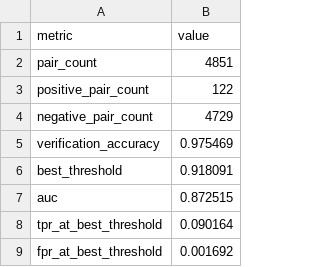
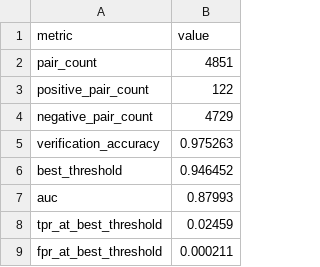
Before and after one commit to jack-marken/ml-facial-recognition-project, a CSV file: face_verification/metric_learning/report_recognition_zhongyu/resnet34/verification_metrics.csv, drawn as a sheet.

```diff
--- a/face_verification/metric_learning/report_recognition_zhongyu/resnet34/verification_metrics.csv
+++ b/face_verification/metric_learning/report_recognition_zhongyu/resnet34/verification_metrics.csv
@@ -4,6 +4,6 @@ positive_pair_count,122
 negative_pair_count,4729
-verification_accuracy,0.975469
-best_threshold,0.918091
-auc,0.872515
-tpr_at_best_threshold,0.090164
-fpr_at_best_threshold,0.001692
+verification_accuracy,0.975263
+best_threshold,0.946452
+auc,0.87993
+tpr_at_best_threshold,0.02459
+fpr_at_best_threshold,0.000211
```
Also changed, not shown: anti_spoofing/report_liveness_zhongyu/densenet121/training_history.csv, anti_spoofing/report_liveness_zhongyu/resnet50v2/training_history.csv, 38 other files.
